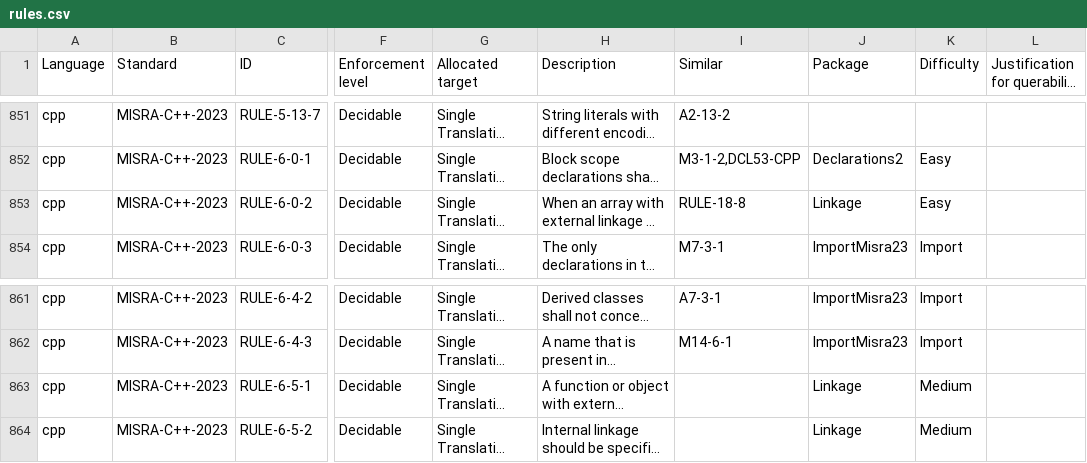
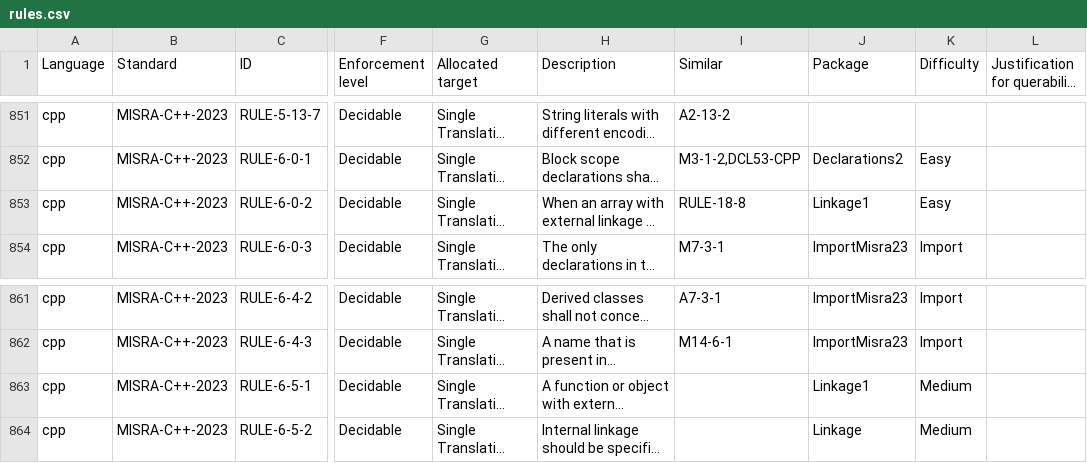
Before and after one commit to github/codeql-coding-standards, a CSV file: rules.csv, drawn as a sheet; only a part is shown, gaps mark what is left out; long unchanged cells end in …; the diff names each change by its address in the sheet, - before the commit and + after, or states it on an @@ line.

Commit message:
Implement RULE-6-0-2 by converting to (improved) shared rule with A3-1-4

```diff
--- a/rules.csv
+++ b/rules.csv
-J853 (Package): Linkage
+J853 (Package): Linkage1
-J863 (Package): Linkage
+J863 (Package): Linkage1
```
Also changed, not shown: 18 other files.
